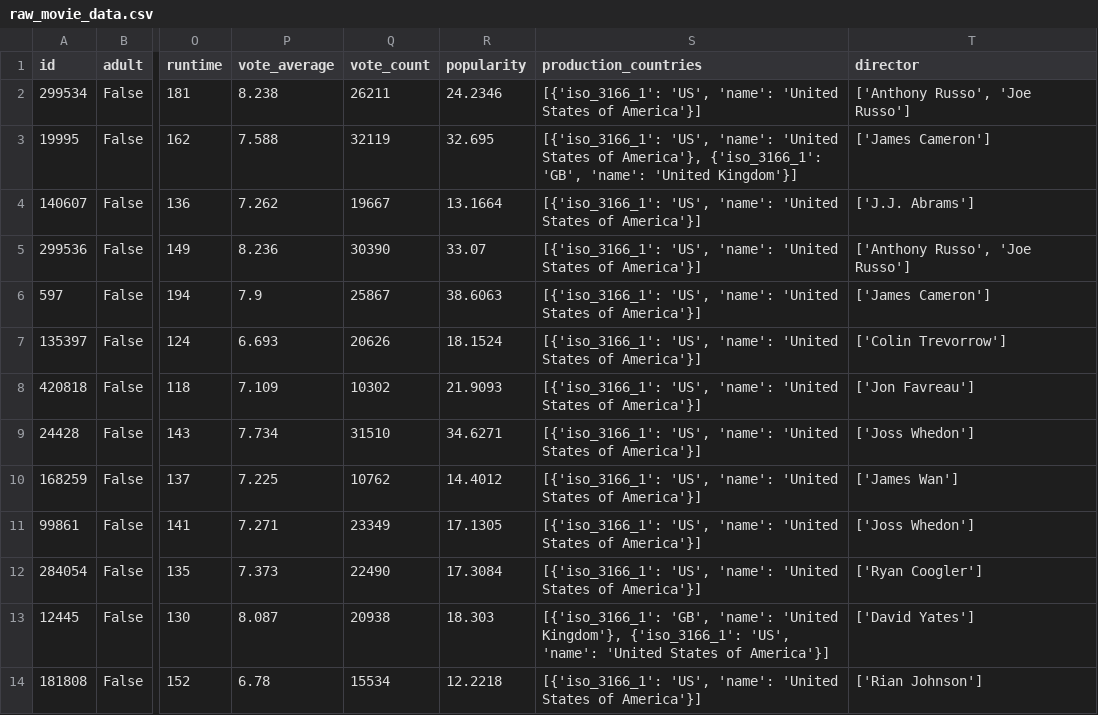
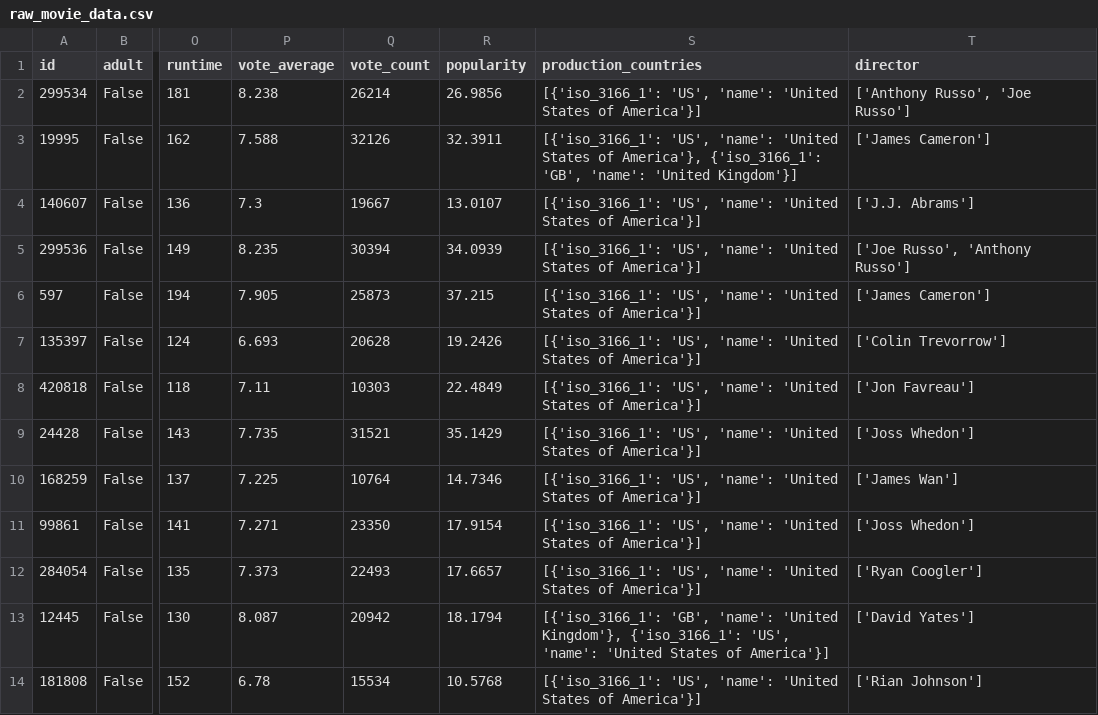
Before and after one commit to DataAdvance/DE-Projects, a CSV file: raw_movie_data.csv, drawn as a sheet; only a part is shown, gaps mark what is left out; the diff covers the shown part only; the diff names each change by its address in the sheet, - before the commit and + after, or states it on an @@ line.

```diff
--- a/raw_movie_data.csv
+++ b/raw_movie_data.csv
-Q2 (vote_count): 26211
+Q2 (vote_count): 26214
-R2 (popularity): 24.2346
+R2 (popularity): 26.9856
-Q3 (vote_count): 32119
+Q3 (vote_count): 32126
-R3 (popularity): 32.695
+R3 (popularity): 32.3911
-P4 (vote_average): 7.262
+P4 (vote_average): 7.3
-R4 (popularity): 13.1664
+R4 (popularity): 13.0107
-P5 (vote_average): 8.236
+P5 (vote_average): 8.235
-Q5 (vote_count): 30390
+Q5 (vote_count): 30394
-R5 (popularity): 33.07
+R5 (popularity): 34.0939
-T5 (director): ['Anthony Russo', 'Joe Russo']
+T5 (director): ['Joe Russo', 'Anthony Russo']
-P6 (vote_average): 7.9
+P6 (vote_average): 7.905
-Q6 (vote_count): 25867
+Q6 (vote_count): 25873
-R6 (popularity): 38.6063
+R6 (popularity): 37.215
-Q7 (vote_count): 20626
+Q7 (vote_count): 20628
-R7 (popularity): 18.1524
+R7 (popularity): 19.2426
-P8 (vote_average): 7.109
+P8 (vote_average): 7.11
-Q8 (vote_count): 10302
+Q8 (vote_count): 10303
-R8 (popularity): 21.9093
+R8 (popularity): 22.4849
-P9 (vote_average): 7.734
+P9 (vote_average): 7.735
-Q9 (vote_count): 31510
+Q9 (vote_count): 31521
-R9 (popularity): 34.6271
+R9 (popularity): 35.1429
-Q10 (vote_count): 10762
+Q10 (vote_count): 10764
-R10 (popularity): 14.4012
+R10 (popularity): 14.7346
-Q11 (vote_count): 23349
+Q11 (vote_count): 23350
-R11 (popularity): 17.1305
+R11 (popularity): 17.9154
-Q12 (vote_count): 22490
+Q12 (vote_count): 22493
-R12 (popularity): 17.3084
+R12 (popularity): 17.6657
-Q13 (vote_count): 20938
+Q13 (vote_count): 20942
-R13 (popularity): 18.303
+R13 (popularity): 18.1794
-R14 (popularity): 12.2218
+R14 (popularity): 10.5768
```
Also changed, not shown: 12 edited cells elsewhere in this file, 1 other file.
